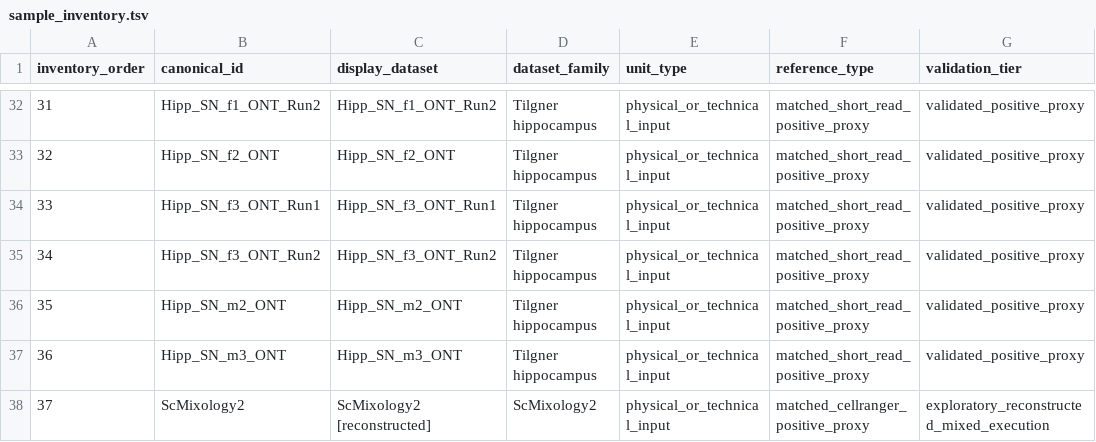
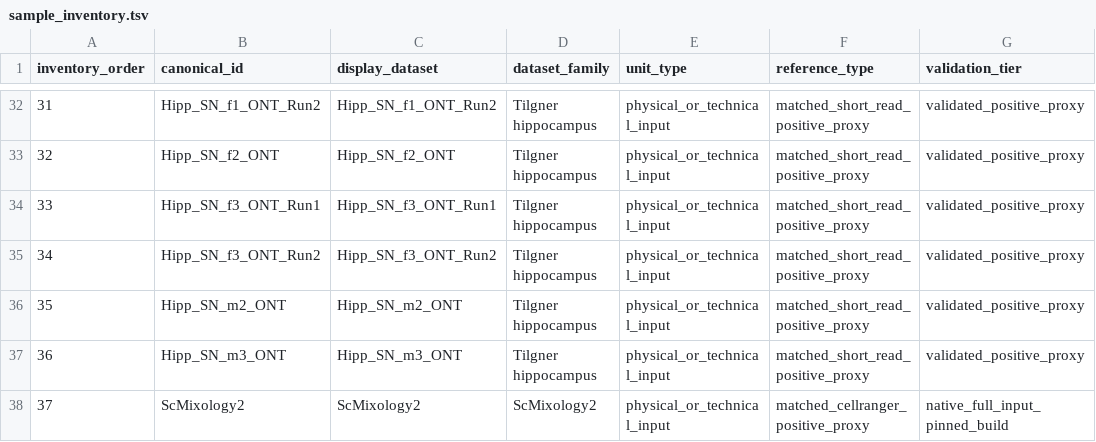
Before and after one commit to indianewok/rad-manuscript, a TSV file: source_data/figure_04/sample_inventory.tsv, drawn as a sheet; only a part is shown, gaps mark what is left out.

```diff
--- a/source_data/figure_04/sample_inventory.tsv
+++ b/source_data/figure_04/sample_inventory.tsv
@@ -37,2 +37,2 @@ inventory_order	canonical_id	display_dataset	dataset_family	unit_type	reference_
 36	Hipp_SN_m3_ONT	Hipp_SN_m3_ONT	Tilgner hippocampus	physical_or_technical_input	matched_short_read_positive_proxy	validated_positive_proxy
-37	ScMixology2	ScMixology2 [reconstructed]	ScMixology2	physical_or_technical_input	matched_cellranger_positive_proxy	exploratory_reconstructed_mixed_execution
+37	ScMixology2	ScMixology2	ScMixology2	physical_or_technical_input	matched_cellranger_positive_proxy	native_full_input_pinned_build
```
Also changed, not shown: source_data/figure_04/barcode_detection_metrics.tsv, source_data/figure_04/paired_f1.tsv, 32 other files.
